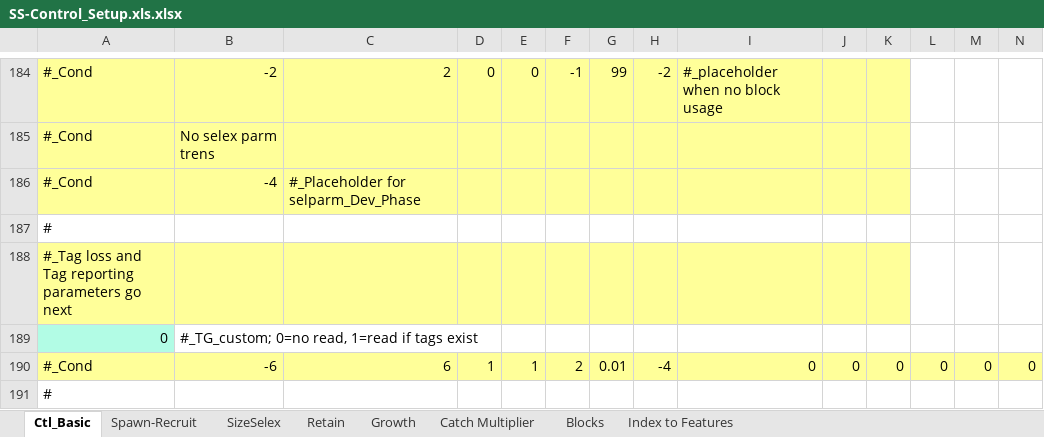
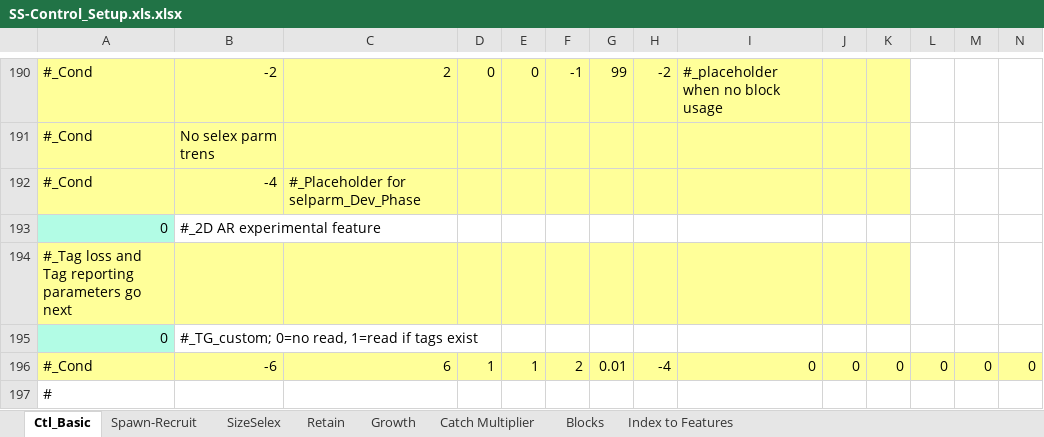
Before and after one commit to nmfs-ost/ss3-doc, an Excel workbook: Helper_Spreadsheets/SS-Control_Setup.xls.xlsx, sheet Ctl_Basic, drawn as a sheet; only a part is shown, gaps mark what is left out; values as stored, in another font and other column widths than the file's, no borders; removed rows and columns are numbered as before the commit, all else as after; rows hold the shown columns only; the diff covers the shown part only; the diff names each change by its address in the sheet, - before the commit and + after, or states it on an @@ line.

Commit message:
Updated helper spreadsheets

```diff
--- a/Helper_Spreadsheets/SS-Control_Setup.xls.xlsx (sheet Ctl_Basic)
+++ b/Helper_Spreadsheets/SS-Control_Setup.xls.xlsx (sheet Ctl_Basic)
-row 187: #
+row 193: 0 | #_2D AR experimental feature
```
Also changed, not shown: 8 added rows, 2 removed rows, 2 edited cells and cell formats elsewhere in this sheet, sheet Retain, Helper_Spreadsheets/SS_Data_Input.xlsx.
